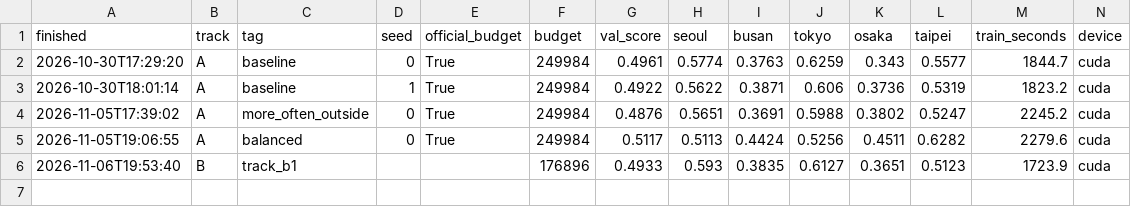
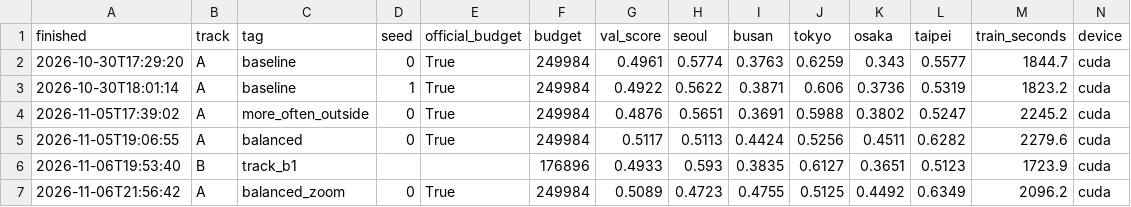
Before and after one commit to giuliag9/MAS1004-assignment2, a CSV file: experiments.csv, drawn as a sheet; only a part is shown; rows hold the shown columns only; the diff names each change by its address in the sheet, - before the commit and + after, or states it on an @@ line.

```diff
--- a/experiments.csv
+++ b/experiments.csv
+row 7: 2026-11-06T21:56:42 | A | balanced_zoom | 0 | True | 249984 | 0.5089 | 0.4723 | 0.4755 | 0.5125 | 0.4492 | 0.6349 | 2096.2 | cuda
```
Also changed, not shown: 1 other file.
